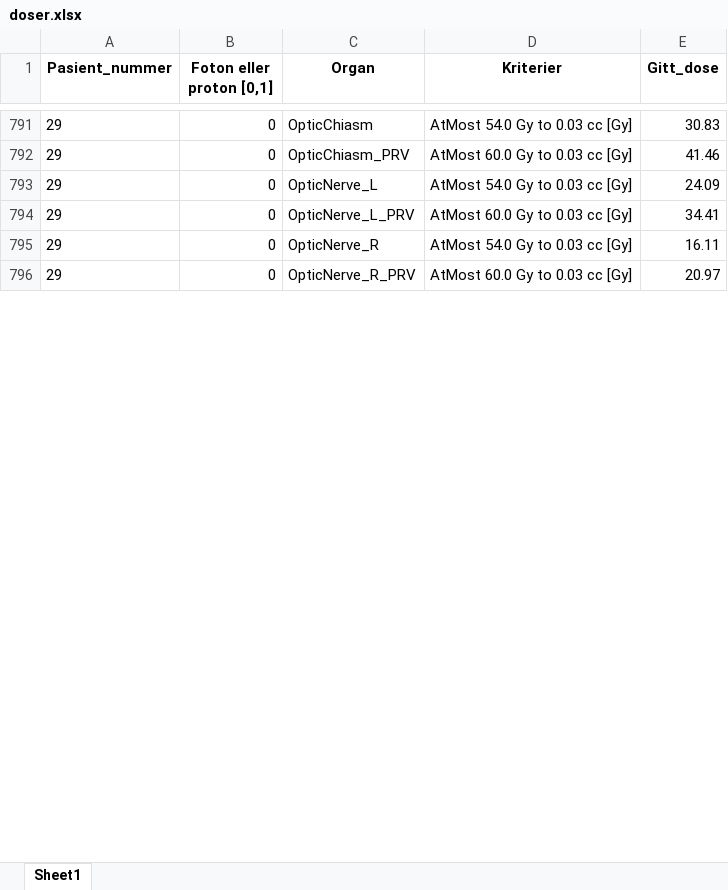
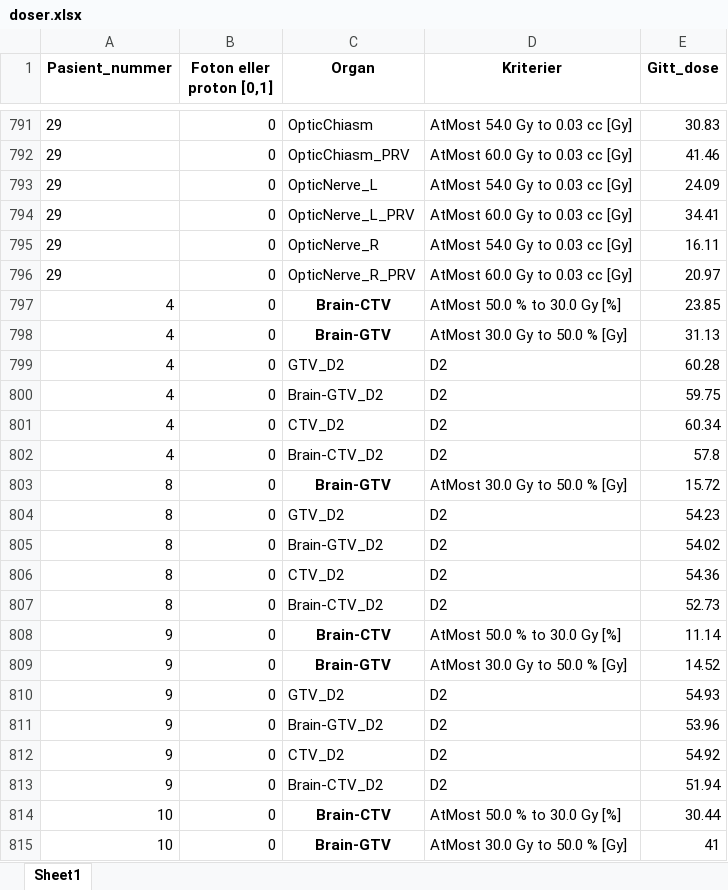
Before and after one commit to AndreasWetzel/Master-Thesis, an Excel workbook: Data_proglio/Clinical_Goals/doser.xlsx, sheet Sheet1, drawn as a sheet; only a part is shown, gaps mark what is left out; values as stored, in another font and other column widths than the file's, no borders; the diff covers the shown part only; the diff names each change by its address in the sheet, - before the commit and + after, or states it on an @@ line.

```diff
--- a/Data_proglio/Clinical_Goals/doser.xlsx (sheet Sheet1)
+++ b/Data_proglio/Clinical_Goals/doser.xlsx (sheet Sheet1)
+row 797: 4 | 0 | Brain-CTV | AtMost 50.0 % to 30.0 Gy [%] | 23.85
+row 798: 4 | 0 | Brain-GTV | AtMost 30.0 Gy to 50.0 % [Gy] | 31.13
+row 799: 4 | 0 | GTV_D2 | D2 | 60.28
+row 800: 4 | 0 | Brain-GTV_D2 | D2 | 59.75
+row 801: 4 | 0 | CTV_D2 | D2 | 60.34
+row 802: 4 | 0 | Brain-CTV_D2 | D2 | 57.8
+row 803: 8 | 0 | Brain-GTV | AtMost 30.0 Gy to 50.0 % [Gy] | 15.72
+row 804: 8 | 0 | GTV_D2 | D2 | 54.23
+row 805: 8 | 0 | Brain-GTV_D2 | D2 | 54.02
+row 806: 8 | 0 | CTV_D2 | D2 | 54.36
+row 807: 8 | 0 | Brain-CTV_D2 | D2 | 52.73
+row 808: 9 | 0 | Brain-CTV | AtMost 50.0 % to 30.0 Gy [%] | 11.14
+row 809: 9 | 0 | Brain-GTV | AtMost 30.0 Gy to 50.0 % [Gy] | 14.52
+row 810: 9 | 0 | GTV_D2 | D2 | 54.93
+row 811: 9 | 0 | Brain-GTV_D2 | D2 | 53.96
+row 812: 9 | 0 | CTV_D2 | D2 | 54.92
+row 813: 9 | 0 | Brain-CTV_D2 | D2 | 51.94
+row 814: 10 | 0 | Brain-CTV | AtMost 50.0 % to 30.0 Gy [%] | 30.44
+row 815: 10 | 0 | Brain-GTV | AtMost 30.0 Gy to 50.0 % [Gy] | 41
```
Also changed, not shown: 100 added rows, 1 removed row and cell formats elsewhere in this sheet, Data_proglio/Clinical_Goals/organ_kriterier.xlsx, Data_proglio/Clinical_Goals/viktigste/LET_dose_statistics.xlsx, 18 other files.
